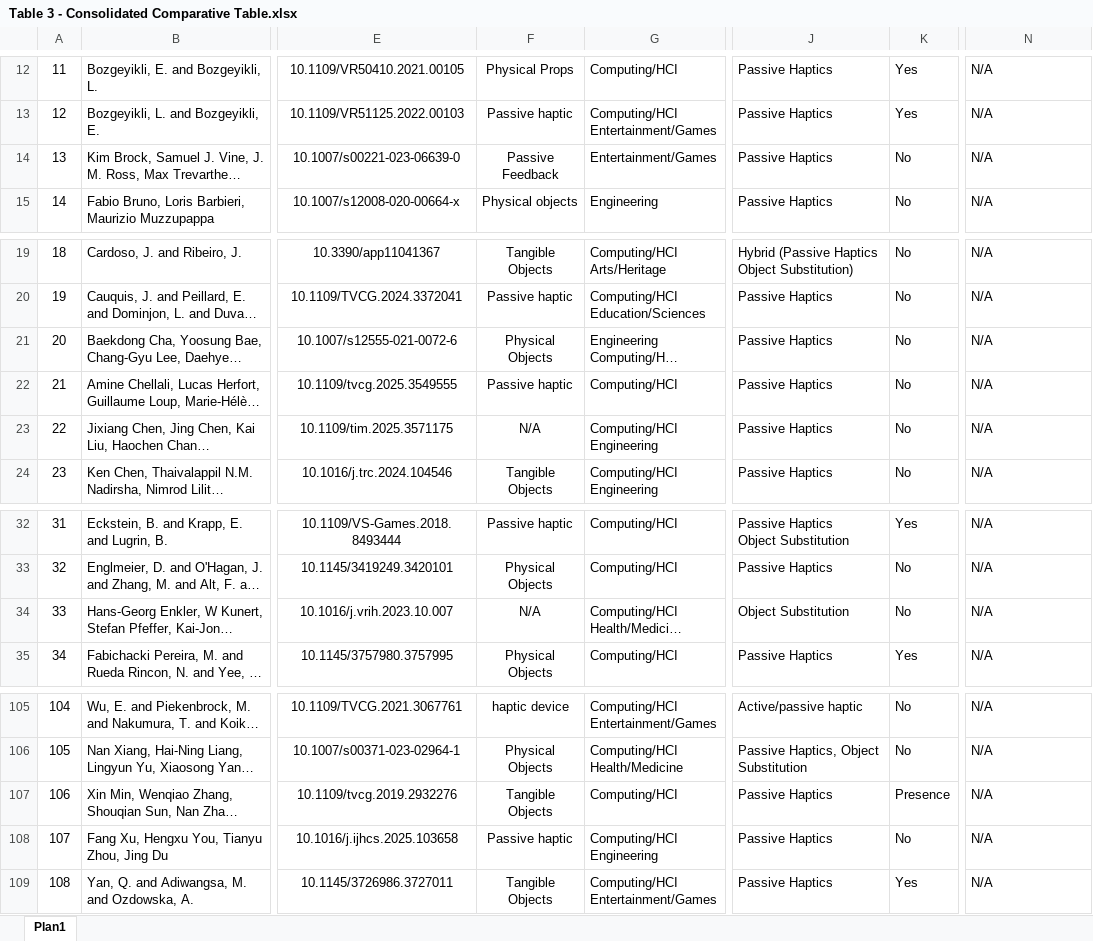
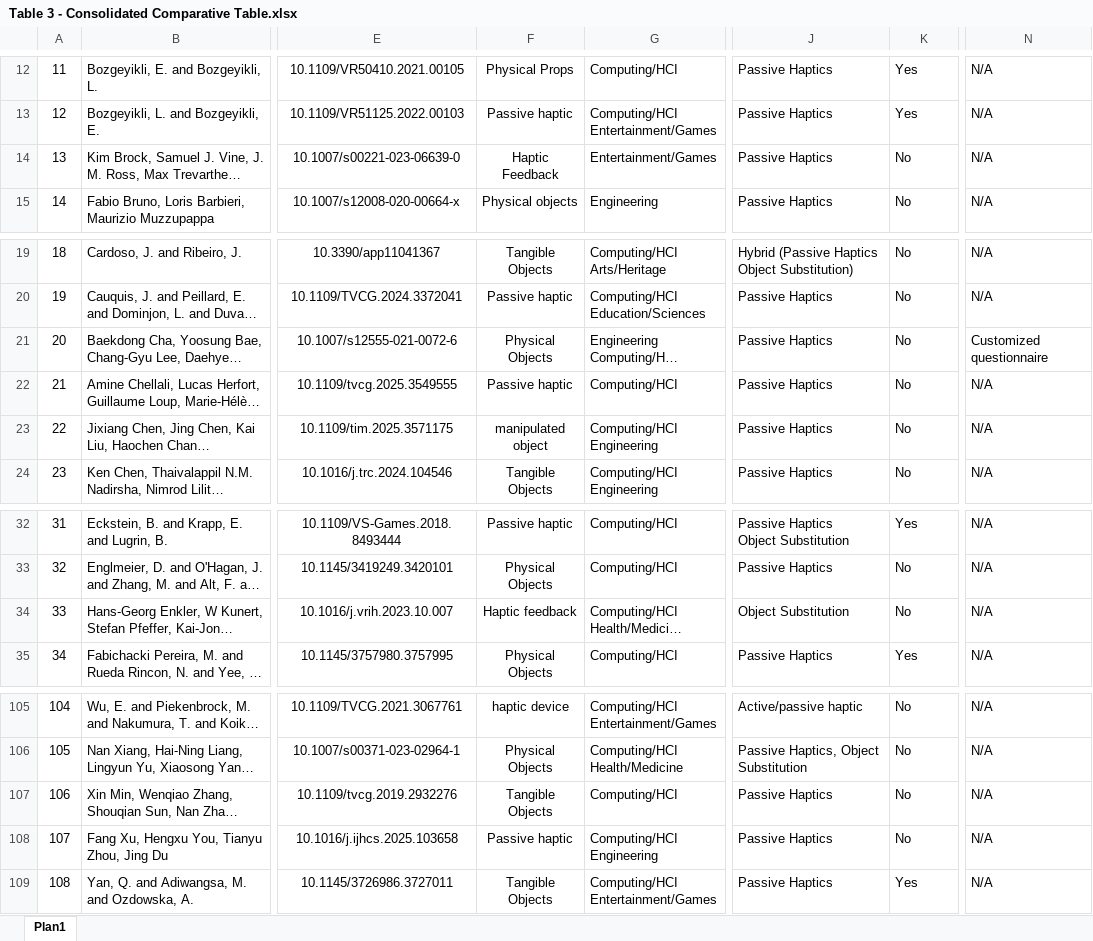
Before and after one commit to erbersonvieira/rsl_ppgi_ufpb, an Excel workbook: Table 3 - Consolidated Comparative Table.xlsx, sheet Plan1, drawn as a sheet; only a part is shown, gaps mark what is left out; long unchanged cells end in …; values as stored, in another font and other column widths than the file's, no borders; the diff names each change by its address in the sheet, - before the commit and + after, or states it on an @@ line.

Commit message:
Add files via upload

```diff
--- a/Table 3 - Consolidated Comparative Table.xlsx (sheet Plan1)
+++ b/Table 3 - Consolidated Comparative Table.xlsx (sheet Plan1)
-F14: Passive Feedback
+F14: Haptic Feedback
-N21: N/A
+N21: Customized questionnaire
-F23: N/A
+F23: manipulated object
-F34: N/A
+F34: Haptic feedback
-K107: Presence
+K107: No
```
